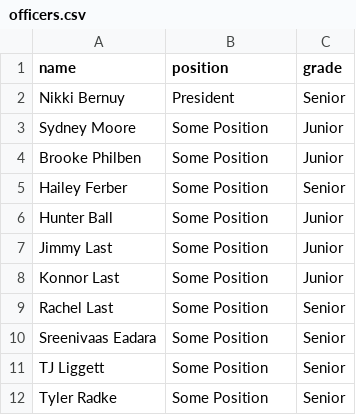
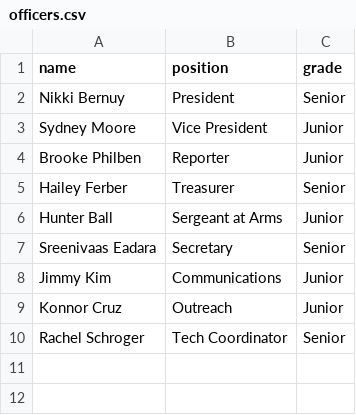
Before and after one commit to johnkorhel/johnkorhel.github.io, a CSV file: _data/officers.csv, drawn as a sheet.

```diff
--- a/_data/officers.csv
+++ b/_data/officers.csv
@@ -2,11 +2,9 @@ name,position,grade
 Nikki Bernuy,President,Senior
-Sydney Moore,Some Position,Junior
-Brooke Philben,Some Position,Junior
-Hailey Ferber,Some Position,Senior
-Hunter Ball,Some Position,Junior
-Jimmy Last,Some Position,Junior
-Konnor Last,Some Position,Junior
-Rachel Last,Some Position,Senior
-Sreenivaas Eadara,Some Position,Senior
-TJ Liggett,Some Position,Senior
-Tyler Radke,Some Position,Senior
+Sydney Moore,Vice President,Junior
+Brooke Philben,Reporter,Junior
+Hailey Ferber,Treasurer,Senior
+Hunter Ball,Sergeant at Arms,Junior
+Sreenivaas Eadara,Secretary,Senior
+Jimmy Kim,Communications,Junior
+Konnor Cruz,Outreach,Junior
+Rachel Schroger,Tech Coordinator,Senior
```
Also changed, not shown: 24 other files.
